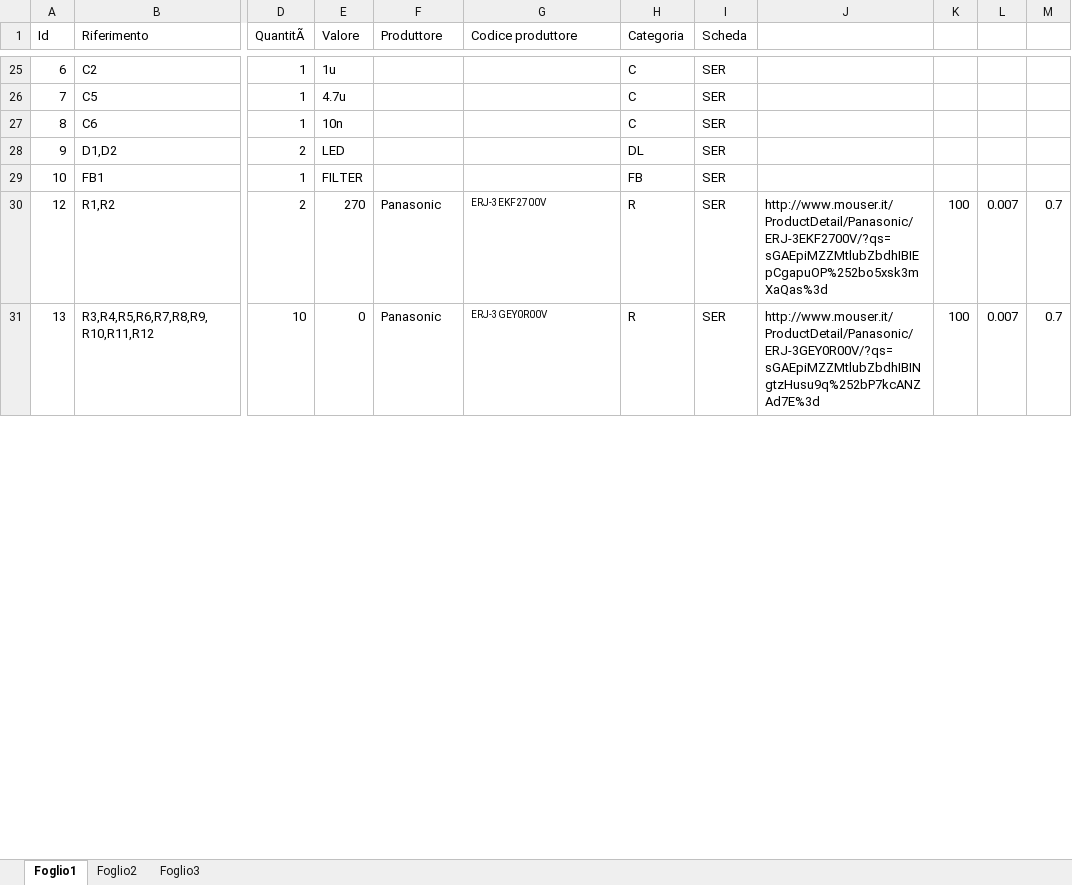
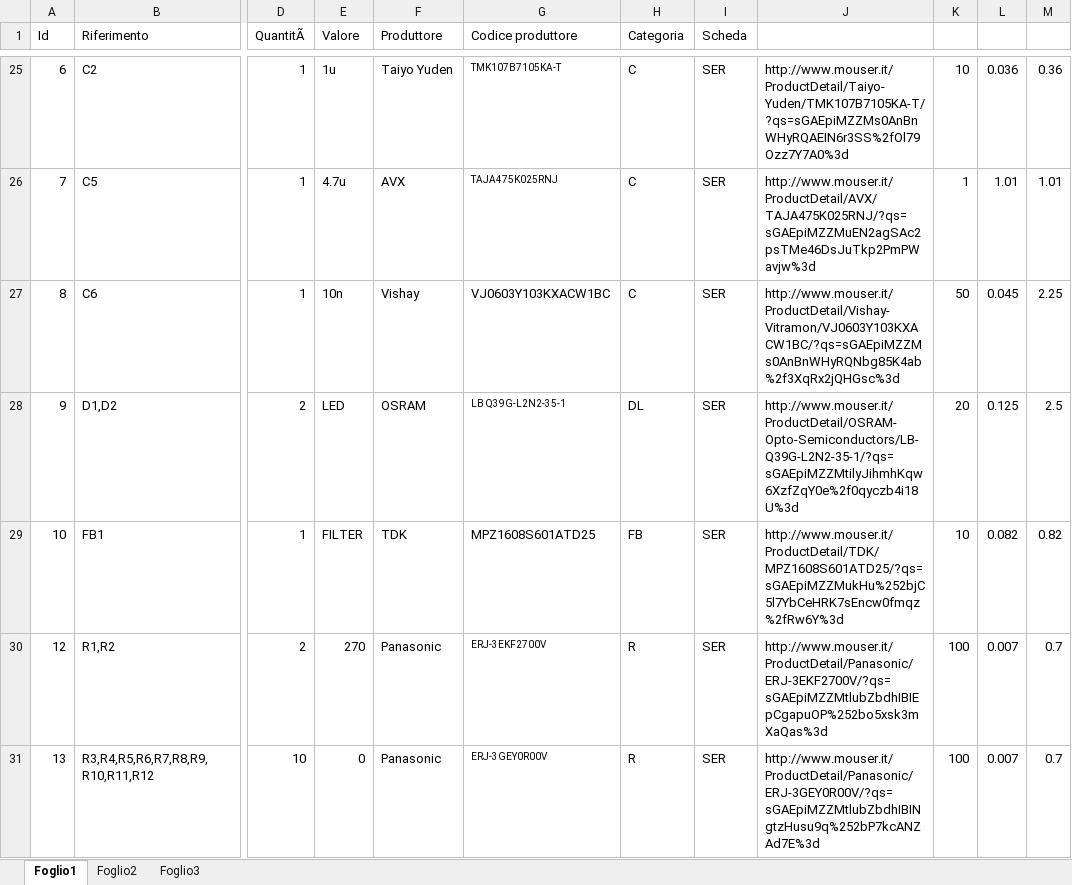
Before and after one commit to gitlunard/HW, an Excel workbook: hw-panelization/50-000-Produzione CS-SB000/acquisti_BOM.xlsx, sheet Foglio1, drawn as a sheet; only a part is shown, gaps mark what is left out; values as stored, in another font and other column widths than the file's, no borders; the diff covers the shown part only; the diff names each change by its address in the sheet, - before the commit and + after, or states it on an @@ line.

```diff
--- a/hw-panelization/50-000-Produzione CS-SB000/acquisti_BOM.xlsx (sheet Foglio1)
+++ b/hw-panelization/50-000-Produzione CS-SB000/acquisti_BOM.xlsx (sheet Foglio1)
-F25 (Produttore): (empty)
+F25 (Produttore): Taiyo Yuden
-G25 (Codice produttore): (empty)
+G25 (Codice produttore): TMK107B7105KA-T
-J25: (empty)
+J25: http://www.mouser.it/ProductDetail/Taiyo-Yuden/TMK107B7105KA-T/?qs=sGAEpiMZZMs0AnBnWHyRQAEIN6r3SS%2fOl79Ozz7Y7A0%3d
-K25: (empty)
+K25: 10
-L25: (empty)
+L25: 0.036
-M25: (empty)
+M25: 0.36
-F26 (Produttore): (empty)
+F26 (Produttore): AVX
-G26 (Codice produttore): (empty)
+G26 (Codice produttore): TAJA475K025RNJ
-J26: (empty)
+J26: http://www.mouser.it/ProductDetail/AVX/TAJA475K025RNJ/?qs=sGAEpiMZZMuEN2agSAc2psTMe46DsJuTkp2PmPWavjw%3d
-K26: (empty)
+K26: 1
-L26: (empty)
+L26: 1.01
-M26: (empty)
+M26: 1.01
-F27 (Produttore): (empty)
+F27 (Produttore): Vishay
-G27 (Codice produttore): (empty)
+G27 (Codice produttore): VJ0603Y103KXACW1BC
-J27: (empty)
+J27: http://www.mouser.it/ProductDetail/Vishay-Vitramon/VJ0603Y103KXACW1BC/?qs=sGAEpiMZZMs0AnBnWHyRQNbg85K4ab%2f3XqRx2jQHGsc%3d
-K27: (empty)
+K27: 50
-L27: (empty)
+L27: 0.045
-M27: (empty)
+M27: 2.25
-F28 (Produttore): (empty)
+F28 (Produttore): OSRAM
-G28 (Codice produttore): (empty)
+G28 (Codice produttore): LB Q39G-L2N2-35-1
-J28: (empty)
+J28: http://www.mouser.it/ProductDetail/OSRAM-Opto-Semiconductors/LB-Q39G-L2N2-35-1/?qs=sGAEpiMZZMtilyJihmhKqw6XzfZqY0e%2f0qyczb4i18U%3d
-K28: (empty)
+K28: 20
-L28: (empty)
+L28: 0.125
-M28: (empty)
+M28: 2.5
-F29 (Produttore): (empty)
+F29 (Produttore): TDK
-G29 (Codice produttore): (empty)
+G29 (Codice produttore): MPZ1608S601ATD25
-J29: (empty)
+J29: http://www.mouser.it/ProductDetail/TDK/MPZ1608S601ATD25/?qs=sGAEpiMZZMukHu%252bjC5l7YbCeHRK7sEncw0fmqz%2fRw6Y%3d
-K29: (empty)
+K29: 10
-L29: (empty)
+L29: 0.082
-M29: (empty)
+M29: 0.82
```
Also changed, not shown: 4 added rows and 66 edited cells elsewhere in this sheet.
